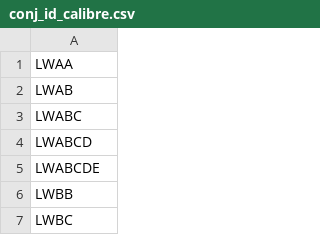
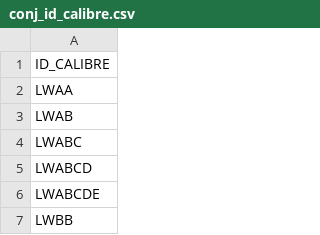
Before and after one commit to ManuelM11/Cplex-GF, a CSV file: conj_id_calibre.csv, drawn as a sheet; only a part is shown; the shorter side is filled out with more unchanged rows; the diff names each change by its address in the sheet, - before the commit and + after, or states it on an @@ line.

Commit message:
Update conj_id_calibre.csv

```diff
--- a/conj_id_calibre.csv
+++ b/conj_id_calibre.csv
+row 1: ID_CALIBRE
```
